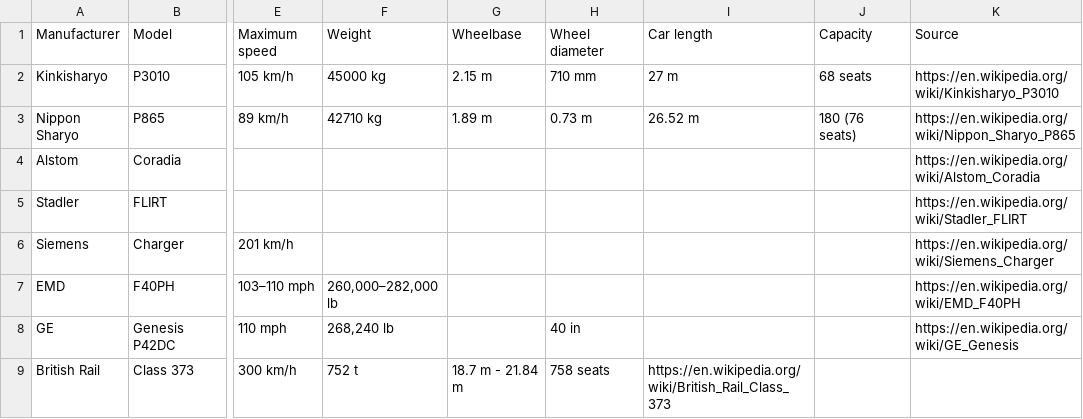
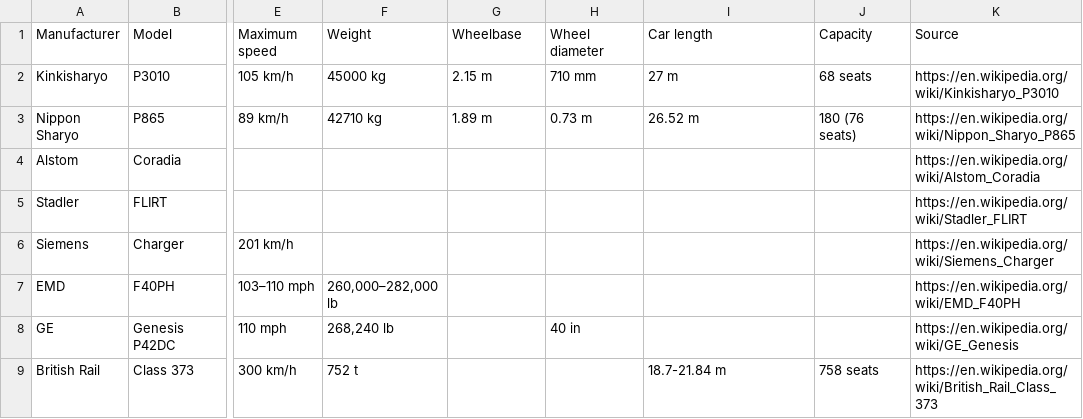
Before and after one commit to davidbailey/Notes, a CSV file: Trains.csv, drawn as a sheet; only a part is shown, gaps mark what is left out; the diff names each change by its address in the sheet, - before the commit and + after, or states it on an @@ line.

Commit message:
Update Trains.csv

```diff
--- a/Trains.csv
+++ b/Trains.csv
-G9 (Wheelbase): 18.7 m - 21.84 m
+G9 (Wheelbase): (empty)
-H9 (Wheel diameter): 758 seats
+H9 (Wheel diameter): (empty)
-I9 (Car length): https://en.wikipedia.org/wiki/British_Rail_Class_373
+I9 (Car length): 18.7-21.84 m
-J9 (Capacity): (empty)
+J9 (Capacity): 758 seats
-K9 (Source): (empty)
+K9 (Source): https://en.wikipedia.org/wiki/British_Rail_Class_373
```
